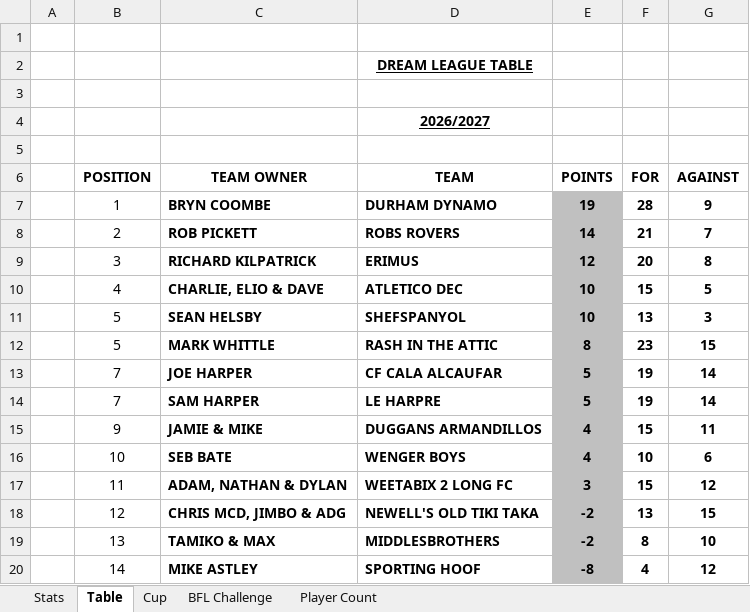
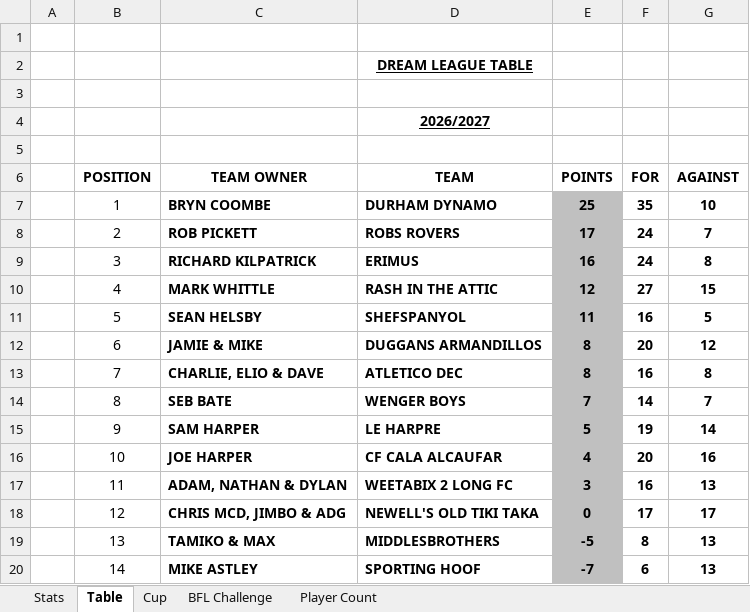
Before and after one commit to sgbstats/dreamleague, an Excel workbook: data/DreamLeague26-27.xlsx, sheet Table, drawn as a sheet; values as stored, in another font and other column widths than the file's, no borders; removed rows and columns are numbered as before the commit, all else as after; the diff names each change by its address in the sheet, - before the commit and + after, or states it on an @@ line.

```diff
--- a/data/DreamLeague26-27.xlsx (sheet Table)
+++ b/data/DreamLeague26-27.xlsx (sheet Table)
-E7 (POINTS): 19
+E7 (POINTS): 25
-F7 (FOR): 28
+F7 (FOR): 35
-G7 (AGAINST): 9
+G7 (AGAINST): 10
-E8 (POINTS): 14
+E8 (POINTS): 17
-F8 (FOR): 21
+F8 (FOR): 24
-E9 (POINTS): 12
+E9 (POINTS): 16
-F9 (FOR): 20
+F9 (FOR): 24
-row 10:  | 4 | CHARLIE, ELIO & DAVE | ATLETICO DEC | 10 | 15 | 5
-row 11:  | 5 | SEAN HELSBY | SHEFSPANYOL | 10 | 13 | 3
-B10 (POSITION): 5
+B10 (POSITION): 4
-E10 (POINTS): 8
+E10 (POINTS): 12
-F10 (FOR): 23
+F10 (FOR): 27
-row 13:  | 7 | JOE HARPER | CF CALA ALCAUFAR | 5 | 19 | 14
+row 11:  | 5 | SEAN HELSBY | SHEFSPANYOL | 11 | 16 | 5
+row 12:  | 6 | JAMIE & MIKE | DUGGANS ARMANDILLOS | 8 | 20 | 12
+row 13:  | 7 | CHARLIE, ELIO & DAVE | ATLETICO DEC | 8 | 16 | 8
+row 14:  | 8 | SEB BATE | WENGER BOYS | 7 | 14 | 7
-B15 (POSITION): 7
+B15 (POSITION): 9
-row 15:  | 9 | JAMIE & MIKE | DUGGANS ARMANDILLOS | 4 | 15 | 11
-row 16:  | 10 | SEB BATE | WENGER BOYS | 4 | 10 | 6
+row 16:  | 10 | JOE HARPER | CF CALA ALCAUFAR | 4 | 20 | 16
-F17 (FOR): 15
+F17 (FOR): 16
-G17 (AGAINST): 12
+G17 (AGAINST): 13
-E18 (POINTS): -2
+E18 (POINTS): 0
-F18 (FOR): 13
+F18 (FOR): 17
-G18 (AGAINST): 15
+G18 (AGAINST): 17
-E19 (POINTS): -2
+E19 (POINTS): -5
-G19 (AGAINST): 10
+G19 (AGAINST): 13
-E20 (POINTS): -8
+E20 (POINTS): -7
-F20 (FOR): 4
+F20 (FOR): 6
-G20 (AGAINST): 12
+G20 (AGAINST): 13
```
Also changed, not shown: sheet Stats, sheet Player Count, sheet BFL Challenge, 3 other files.
